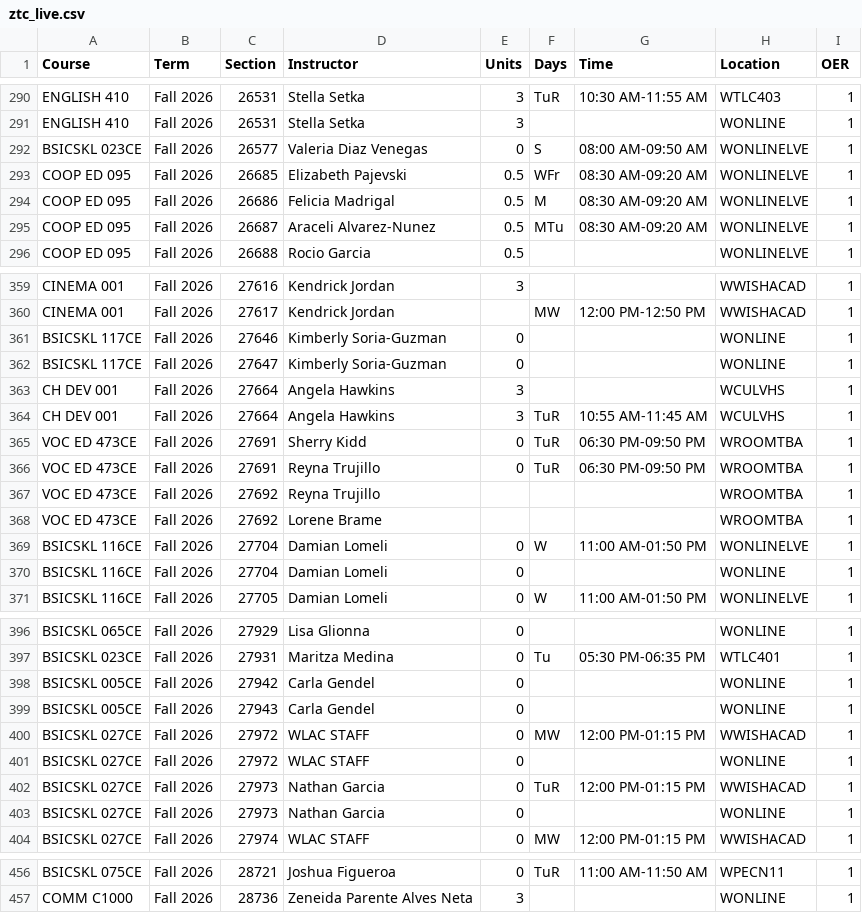
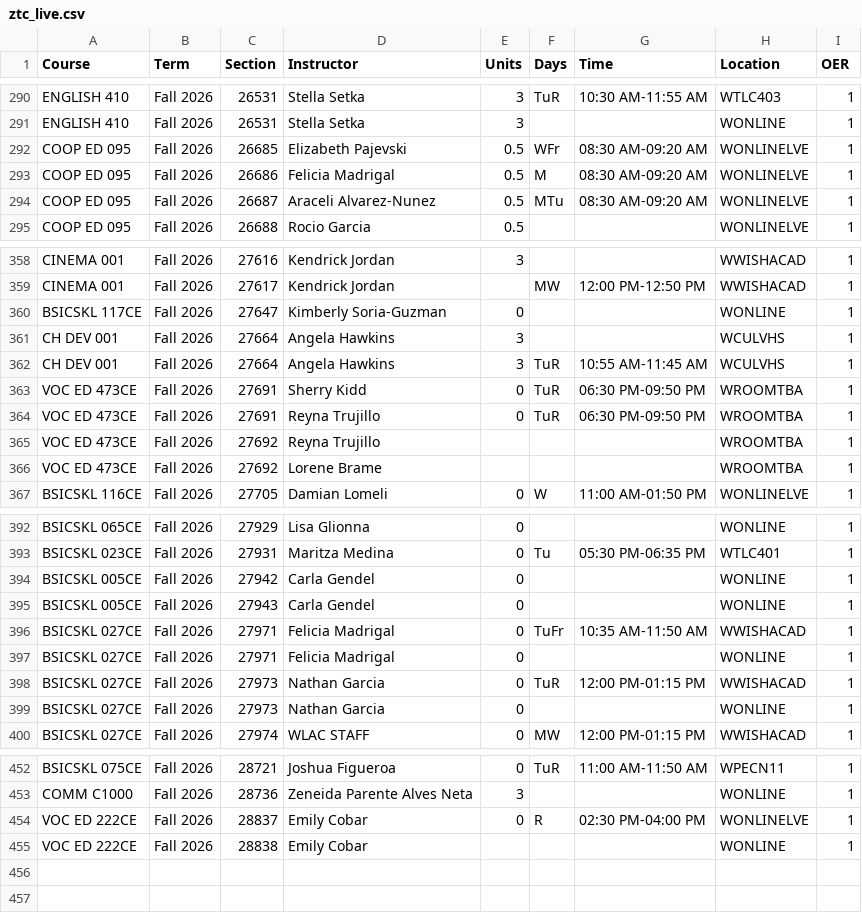
Before and after one commit to West-Los-Angeles-College/ztc, a CSV file: ztc_live.csv, drawn as a sheet; only a part is shown, gaps mark what is left out.

Commit message:
Daily Commit -- 2026-09-16

```diff
--- a/ztc_live.csv
+++ b/ztc_live.csv
@@ -291,3 +291,2 @@
 "ENGLISH 410","Fall 2026",26531,"Stella Setka",3,"",,"WONLINE",1
-"BSICSKL 023CE","Fall 2026",26577,"Valeria Diaz Venegas",0,"S","08:00 AM-09:50 AM","WONLINELVE",1
 "COOP ED 095","Fall 2026",26685,"Elizabeth Pajevski",0.5,"WFr","08:30 AM-09:20 AM","WONLINELVE",1
@@ -360,3 +359,2 @@
 "CINEMA 001","Fall 2026",27617,"Kendrick Jordan",,"MW","12:00 PM-12:50 PM","WWISHACAD",1
-"BSICSKL 117CE","Fall 2026",27646,"Kimberly Soria-Guzman",0,"",,"WONLINE",1
 "BSICSKL 117CE","Fall 2026",27647,"Kimberly Soria-Guzman",0,"",,"WONLINE",1
@@ -368,4 +366,2 @@
 "VOC ED 473CE","Fall 2026",27692,"Lorene Brame",,"",,"WROOMTBA",1
-"BSICSKL 116CE","Fall 2026",27704,"Damian Lomeli",0,"W","11:00 AM-01:50 PM","WONLINELVE",1
-"BSICSKL 116CE","Fall 2026",27704,"Damian Lomeli",0,"",,"WONLINE",1
 "BSICSKL 116CE","Fall 2026",27705,"Damian Lomeli",0,"W","11:00 AM-01:50 PM","WONLINELVE",1
@@ -399,4 +395,4 @@
 "BSICSKL 005CE","Fall 2026",27943,"Carla Gendel",0,"",,"WONLINE",1
-"BSICSKL 027CE","Fall 2026",27972,"WLAC STAFF",0,"MW","12:00 PM-01:15 PM","WWISHACAD",1
-"BSICSKL 027CE","Fall 2026",27972,"WLAC STAFF",0,"",,"WONLINE",1
+"BSICSKL 027CE","Fall 2026",27971,"Felicia Madrigal",0,"TuFr","10:35 AM-11:50 AM","WWISHACAD",1
+"BSICSKL 027CE","Fall 2026",27971,"Felicia Madrigal",0,"",,"WONLINE",1
 "BSICSKL 027CE","Fall 2026",27973,"Nathan Garcia",0,"TuR","12:00 PM-01:15 PM","WWISHACAD",1
@@ -457 +453,3 @@
 "COMM C1000","Fall 2026",28736,"Zeneida Parente Alves Neta",3,"",,"WONLINE",1
+"VOC ED 222CE","Fall 2026",28837,"Emily Cobar",0,"R","02:30 PM-04:00 PM","WONLINELVE",1
+"VOC ED 222CE","Fall 2026",28838,"Emily Cobar",,"",,"WONLINE",1
```
